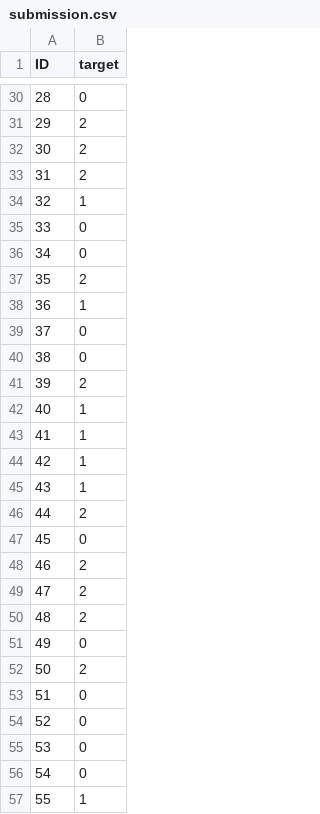
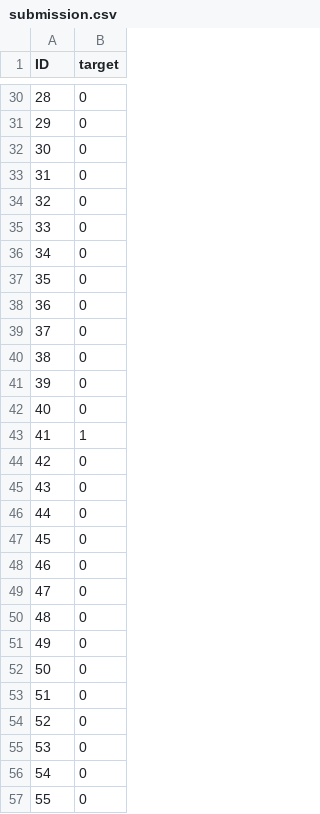
Before and after one commit to dmitrii-semenov/ML_project, a CSV file: submission.csv, drawn as a sheet; only a part is shown, gaps mark what is left out; the diff covers the shown part only.

```diff
--- a/submission.csv
+++ b/submission.csv
@@ -30,24 +30,24 @@ ID,target
 28,0
-29,2
-30,2
-31,2
-32,1
+29,0
+30,0
+31,0
+32,0
 33,0
 34,0
-35,2
-36,1
+35,0
+36,0
 37,0
 38,0
-39,2
-40,1
+39,0
+40,0
 41,1
-42,1
-43,1
-44,2
+42,0
+43,0
+44,0
 45,0
-46,2
-47,2
-48,2
+46,0
+47,0
+48,0
 49,0
-50,2
+50,0
 51,0
@@ -56,2 +56,2 @@ ID,target
 54,0
-55,1
+55,0
```
Also changed, not shown: 46 edited cells elsewhere in this file, 1 other file.
